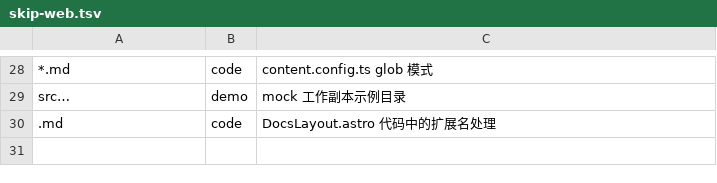
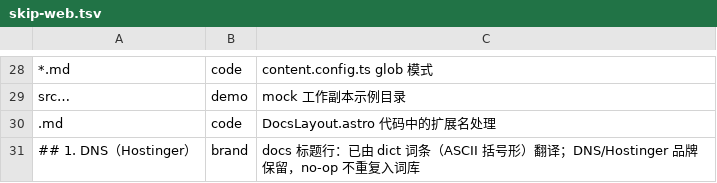
Before and after one commit to wuwuzhazha/angkorgit-zh, a TSV file: zh-dict/batches/web/skip-web.tsv, drawn as a sheet; only a part is shown, gaps mark what is left out.

```diff
--- a/zh-dict/batches/web/skip-web.tsv
+++ b/zh-dict/batches/web/skip-web.tsv
@@ -30 +30,2 @@ src…	demo	mock 工作副本示例目录
 .md	code	DocsLayout.astro 代码中的扩展名处理
+## 1. DNS（Hostinger）	brand	docs 标题行：已由 dict 词条（ASCII 括号形）翻译；DNS/Hostinger 品牌保留，no-op 不重复入词库
```
Also changed, not shown: zh-dict/batches/rust/skip-rust.tsv, zh-dict/dict.tsv, 10 other files.
